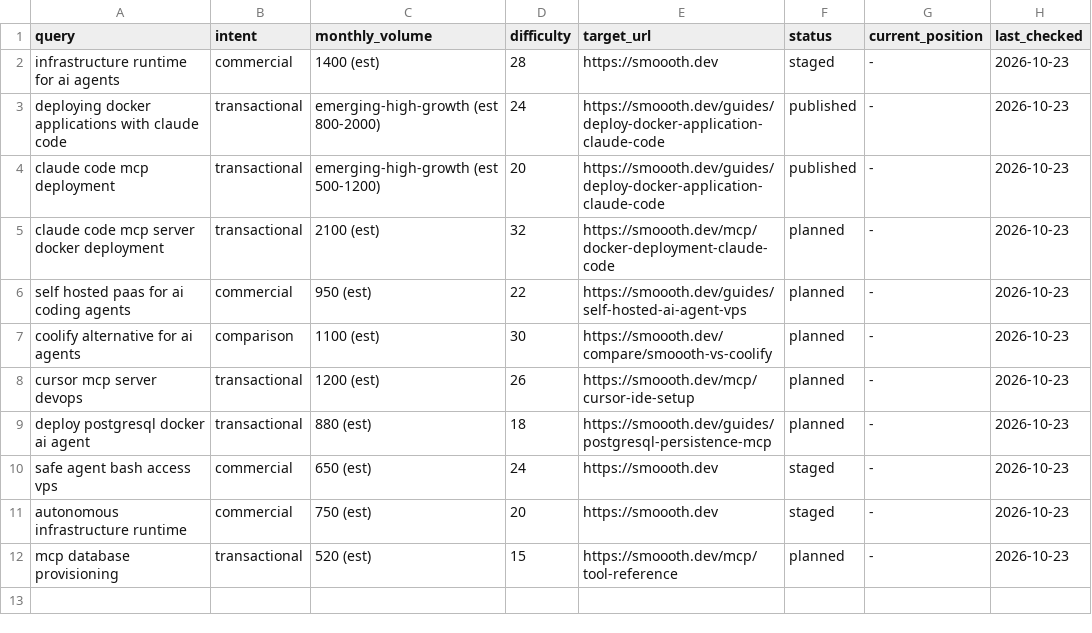
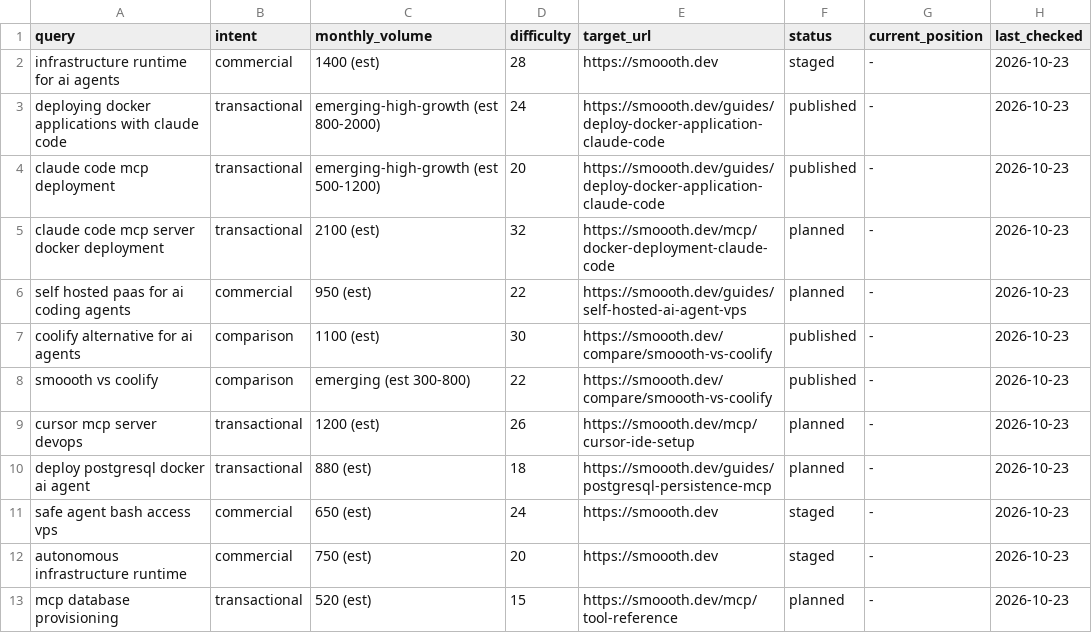
Before and after one commit to itsraeyyy/Smoooth, a CSV file: seo/keyword-map.csv, drawn as a sheet.

Commit message:
feat(seo): publish smoooth vs coolify comparison page, directory index, and update sitemap

```diff
--- a/seo/keyword-map.csv
+++ b/seo/keyword-map.csv
@@ -6,3 +6,4 @@ query,intent,monthly_volume,difficulty,target_url,status,current_position,last_c
 "self hosted paas for ai coding agents",commercial,950 (est),22,https://smoooth.dev/guides/self-hosted-ai-agent-vps,planned,-,2026-10-23
-"coolify alternative for ai agents",comparison,1100 (est),30,https://smoooth.dev/compare/smoooth-vs-coolify,planned,-,2026-10-23
+"coolify alternative for ai agents",comparison,1100 (est),30,https://smoooth.dev/compare/smoooth-vs-coolify,published,-,2026-10-23
+"smoooth vs coolify",comparison,emerging (est 300-800),22,https://smoooth.dev/compare/smoooth-vs-coolify,published,-,2026-10-23
 "cursor mcp server devops",transactional,1200 (est),26,https://smoooth.dev/mcp/cursor-ide-setup,planned,-,2026-10-23
```
Also changed, not shown: 21 other files.
